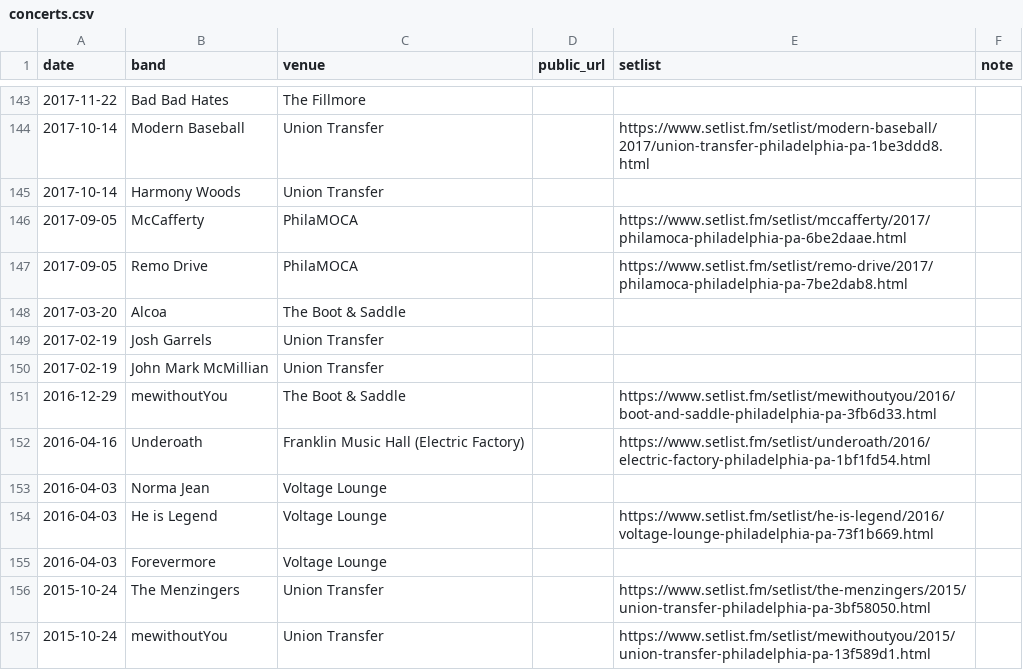
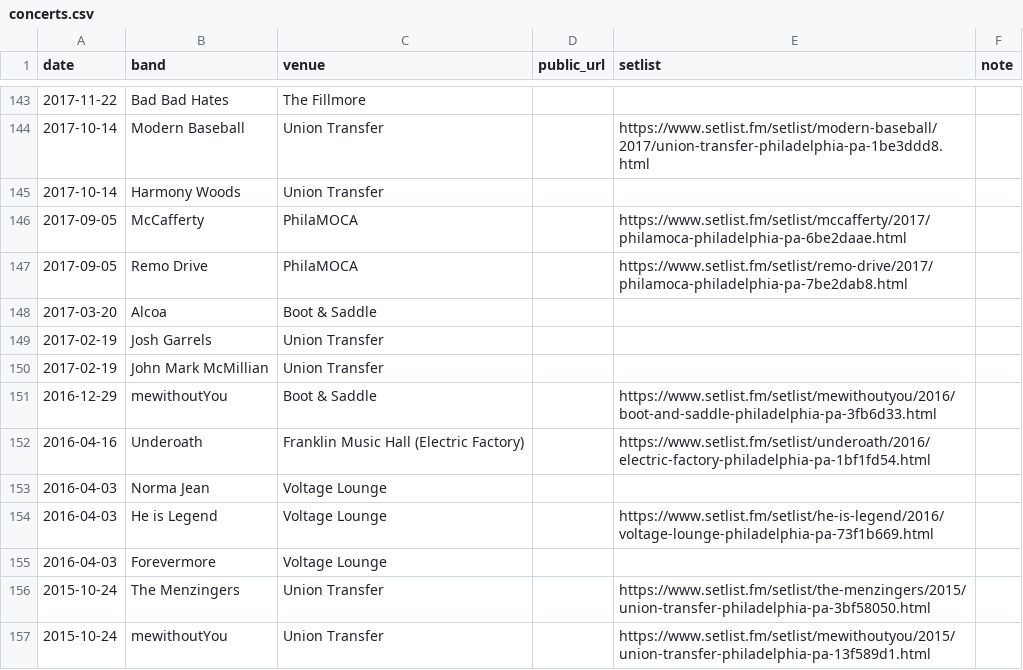
Before and after one commit to jaredwhalen/concert-log, a CSV file: concerts.csv, drawn as a sheet; only a part is shown, gaps mark what is left out.

```diff
--- a/concerts.csv
+++ b/concerts.csv
@@ -147,6 +147,6 @@ date,band,venue,public_url,setlist,note
 2017-09-05,Remo Drive,PhilaMOCA,,https://www.setlist.fm/setlist/remo-drive/2017/philamoca-philadelphia-pa-7be2dab8.html,
-2017-03-20,Alcoa,The Boot & Saddle,,,
+2017-03-20,Alcoa,Boot & Saddle,,,
 2017-02-19,Josh Garrels,Union Transfer,,,
 2017-02-19,John Mark McMillian,Union Transfer,,,
-2016-12-29,mewithoutYou,The Boot & Saddle,,https://www.setlist.fm/setlist/mewithoutyou/2016/boot-and-saddle-philadelphia-pa-3fb6d33.html,
+2016-12-29,mewithoutYou,Boot & Saddle,,https://www.setlist.fm/setlist/mewithoutyou/2016/boot-and-saddle-philadelphia-pa-3fb6d33.html,
 2016-04-16,Underoath,Franklin Music Hall (Electric Factory),,https://www.setlist.fm/setlist/underoath/2016/electric-factory-philadelphia-pa-1bf1fd54.html,
```
Also changed, not shown: 4 other files.
